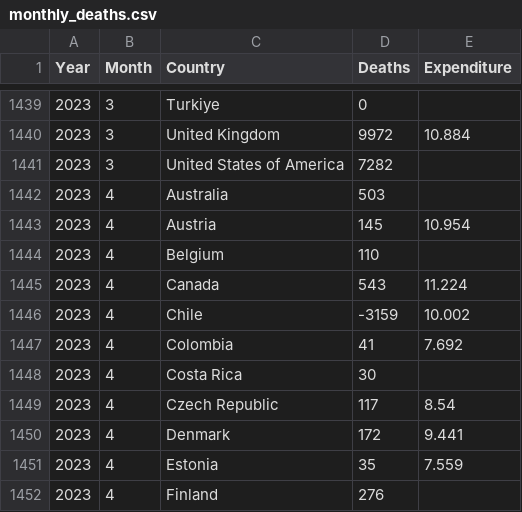
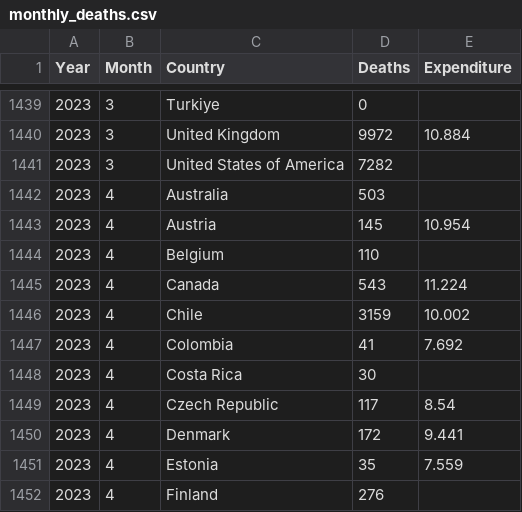
Before and after one commit to srixfurixo/COS30045-Group-Project, a CSV file: stories/monthly_deaths.csv, drawn as a sheet; only a part is shown, gaps mark what is left out.

```diff
--- a/stories/monthly_deaths.csv
+++ b/stories/monthly_deaths.csv
@@ -1445,3 +1445,3 @@ Year,Month,Country,Deaths,Expenditure
 2023,4,Canada,543,11.224
-2023,4,Chile,-3159,10.002
+2023,4,Chile,3159,10.002
 2023,4,Colombia,41,7.692
```
Also changed, not shown: 2 other files.
